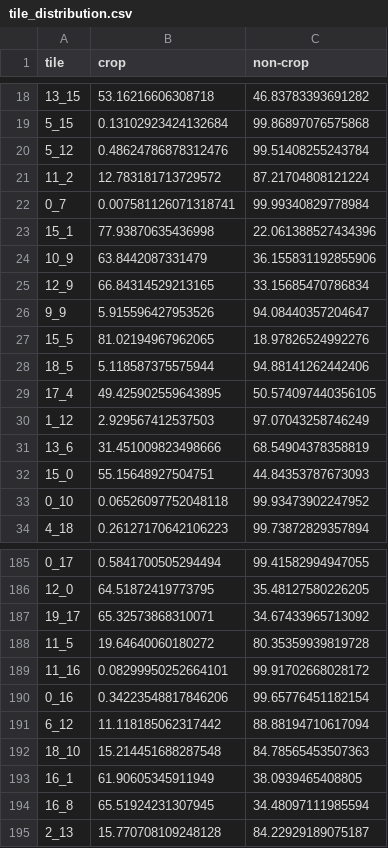
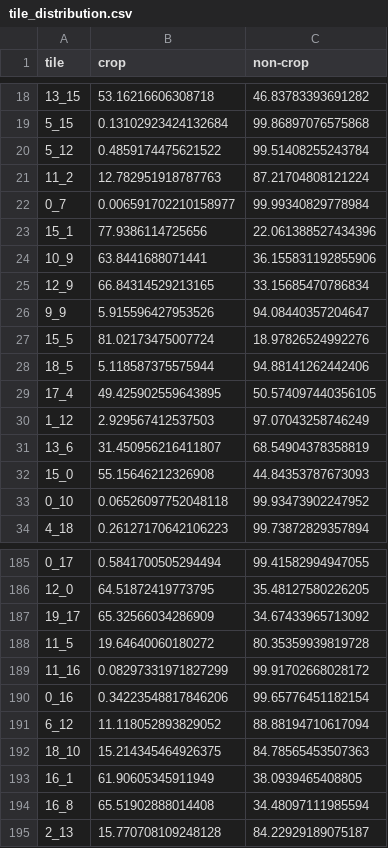
Before and after one commit to yukiikebe/AR_crop_identification, a CSV file: tile_distribution.csv, drawn as a sheet; only a part is shown, gaps mark what is left out; the diff covers the shown part only.

Commit message:
update data_analysis

```diff
--- a/tile_distribution.csv
+++ b/tile_distribution.csv
@@ -19,10 +19,10 @@ tile,crop,non-crop
 5_15,0.13102923424132684,99.86897076575868
-5_12,0.48624786878312476,99.51408255243784
-11_2,12.783181713729572,87.21704808121224
-0_7,0.007581126071318741,99.99340829778984
-15_1,77.93870635436998,22.061388527434396
-10_9,63.8442087331479,36.155831192855906
+5_12,0.4859174475621522,99.51408255243784
+11_2,12.782951918787763,87.21704808121224
+0_7,0.006591702210158977,99.99340829778984
+15_1,77.9386114725656,22.061388527434396
+10_9,63.8441688071441,36.155831192855906
 12_9,66.84314529213165,33.15685470786834
 9_9,5.915596427953526,94.08440357204647
-15_5,81.02194967962065,18.97826524992276
+15_5,81.02173475007724,18.97826524992276
 18_5,5.118587375575944,94.88141262442406
@@ -30,4 +30,4 @@ tile,crop,non-crop
 1_12,2.929567412537503,97.07043258746249
-13_6,31.451009823498666,68.54904378358819
-15_0,55.15648927504751,44.84353787673093
+13_6,31.450956216411807,68.54904378358819
+15_0,55.15646212326908,44.84353787673093
 0_10,0.06526097752048118,99.93473902247952
@@ -186,10 +186,10 @@ tile,crop,non-crop
 12_0,64.51872419773795,35.48127580226205
-19_17,65.32573868310071,34.67433965713092
+19_17,65.32566034286909,34.67433965713092
 11_5,19.64640060180272,80.35359939819728
-11_16,0.08299950252664101,99.91702668028172
+11_16,0.08297331971827299,99.91702668028172
 0_16,0.34223548817846206,99.65776451182154
-6_12,11.118185062317442,88.88194710617094
-18_10,15.214451688287548,84.78565453507363
+6_12,11.118052893829052,88.88194710617094
+18_10,15.214345464926375,84.78565453507363
 16_1,61.90605345911949,38.0939465408805
-16_8,65.51924231307945,34.48097111985594
+16_8,65.51902888014408,34.48097111985594
 2_13,15.770708109248128,84.22929189075187
```
Also changed, not shown: 67 edited cells elsewhere in this file, 4 other files.
